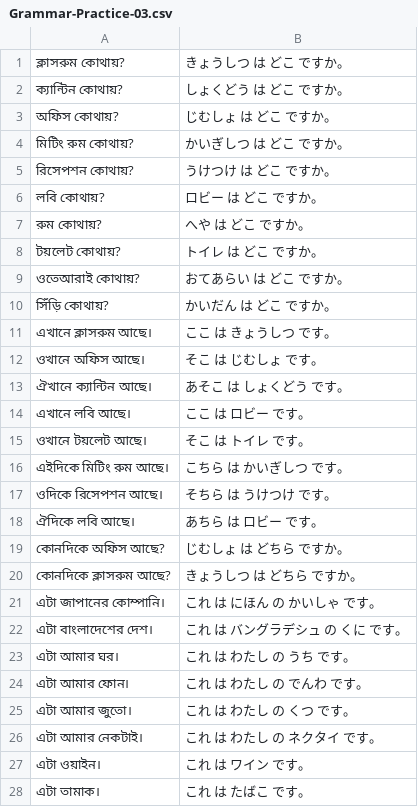
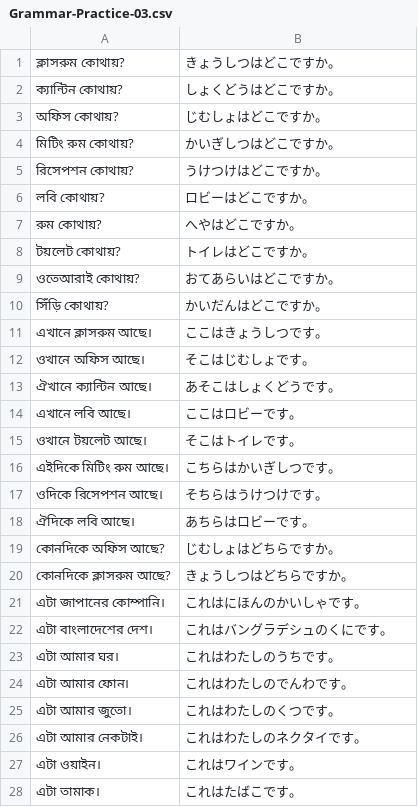
Before and after one commit to ishafayetul/N5-Vocab-Japanese, a CSV file: practice-grammar/Grammar-Practice-03.csv, drawn as a sheet; only a part is shown; the diff covers the shown part only.

```diff
--- a/practice-grammar/Grammar-Practice-03.csv
+++ b/practice-grammar/Grammar-Practice-03.csv
@@ -1,28 +1,28 @@
-ক্লাসরুম কোথায়?,きょうしつ は どこ ですか。
-ক্যান্টিন কোথায়?,しょくどう は どこ ですか。
-অফিস কোথায়?,じむしょ は どこ ですか。
-মিটিং রুম কোথায়?,かいぎしつ は どこ ですか。
-রিসেপশন কোথায়?,うけつけ は どこ ですか。
-লবি কোথায়?,ロビー は どこ ですか。
-রুম কোথায়?,へや は どこ ですか。
-টয়লেট কোথায়?,トイレ は どこ ですか。
-ওতেআরাই কোথায়?,おてあらい は どこ ですか。
-সিঁড়ি কোথায়?,かいだん は どこ ですか。
-এখানে ক্লাসরুম আছে।,ここ は きょうしつ です。
-ওখানে অফিস আছে।,そこ は じむしょ です。
-ঐখানে ক্যান্টিন আছে।,あそこ は しょくどう です。
-এখানে লবি আছে।,ここ は ロビー です。
-ওখানে টয়লেট আছে।,そこ は トイレ です。
-এইদিকে মিটিং রুম আছে।,こちら は かいぎしつ です。
-ওদিকে রিসেপশন আছে।,そちら は うけつけ です。
-ঐদিকে লবি আছে।,あちら は ロビー です。
-কোনদিকে অফিস আছে?,じむしょ は どちら ですか。
-কোনদিকে ক্লাসরুম আছে?,きょうしつ は どちら ですか。
-এটা জাপানের কোম্পানি।,これ は にほん の かいしゃ です。
-এটা বাংলাদেশের দেশ।,これ は バングラデシュ の くに です。
-এটা আমার ঘর।,これ は わたし の うち です。
-এটা আমার ফোন।,これ は わたし の でんわ です。
-এটা আমার জুতো।,これ は わたし の くつ です。
-এটা আমার নেকটাই।,これ は わたし の ネクタイ です。
-এটা ওয়াইন।,これ は ワイン です。
-এটা তামাক।,これ は たばこ です。
+ক্লাসরুম কোথায়?,きょうしつはどこですか。
+ক্যান্টিন কোথায়?,しょくどうはどこですか。
+অফিস কোথায়?,じむしょはどこですか。
+মিটিং রুম কোথায়?,かいぎしつはどこですか。
+রিসেপশন কোথায়?,うけつけはどこですか。
+লবি কোথায়?,ロビーはどこですか。
+রুম কোথায়?,へやはどこですか。
+টয়লেট কোথায়?,トイレはどこですか。
+ওতেআরাই কোথায়?,おてあらいはどこですか。
+সিঁড়ি কোথায়?,かいだんはどこですか。
+এখানে ক্লাসরুম আছে।,ここはきょうしつです。
+ওখানে অফিস আছে।,そこはじむしょです。
+ঐখানে ক্যান্টিন আছে।,あそこはしょくどうです。
+এখানে লবি আছে।,ここはロビーです。
+ওখানে টয়লেট আছে।,そこはトイレです。
+এইদিকে মিটিং রুম আছে।,こちらはかいぎしつです。
+ওদিকে রিসেপশন আছে।,そちらはうけつけです。
+ঐদিকে লবি আছে।,あちらはロビーです。
+কোনদিকে অফিস আছে?,じむしょはどちらですか。
+কোনদিকে ক্লাসরুম আছে?,きょうしつはどちらですか。
+এটা জাপানের কোম্পানি।,これはにほんのかいしゃです。
+এটা বাংলাদেশের দেশ।,これはバングラデシュのくにです。
+এটা আমার ঘর।,これはわたしのうちです。
+এটা আমার ফোন।,これはわたしのでんわです。
+এটা আমার জুতো।,これはわたしのくつです。
+এটা আমার নেকটাই।,これはわたしのネクタイです。
+এটা ওয়াইন।,これはワインです。
+এটা তামাক।,これはたばこです。
```
Also changed, not shown: 2 edited cells elsewhere in this file, practice-grammar/Grammar-Practice-01.csv, practice-grammar/Grammar-Practice-02.csv, 1 other file.
